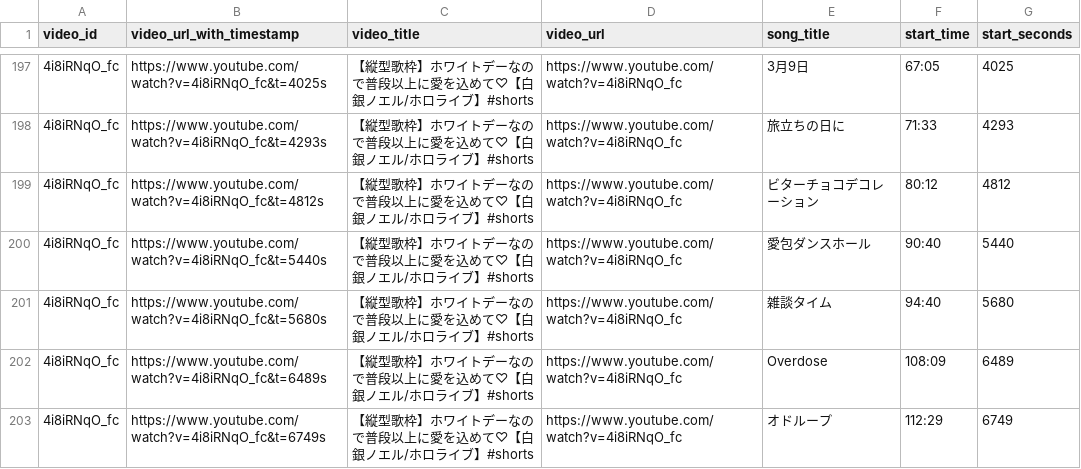
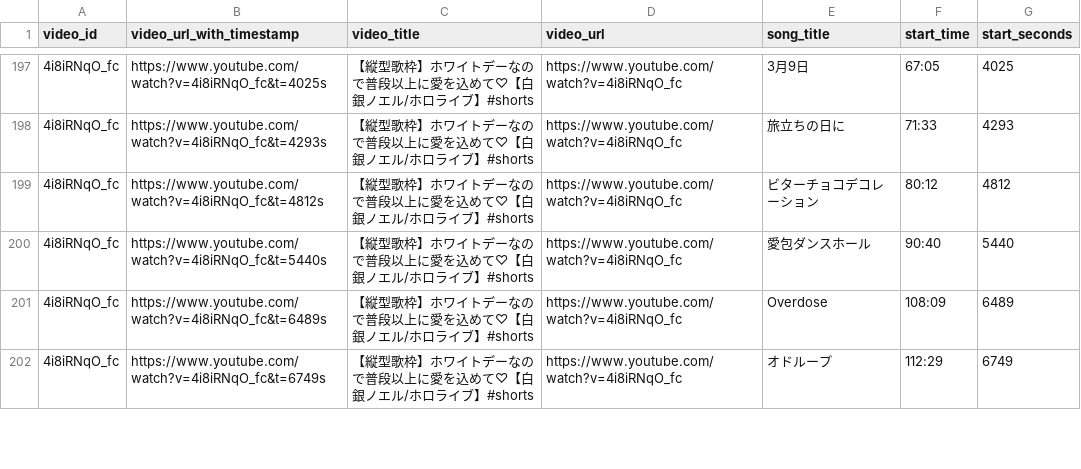
Before and after one commit to wtnb-yk/shirogane-holy-knights, a CSV file: tools/data/extracted_songs_stream.csv, drawn as a sheet; only a part is shown, gaps mark what is left out; removed rows and columns are numbered as before the commit, all else as after; the diff covers the shown part only; the diff names each change by its address in the sheet, - before the commit and + after, or states it on an @@ line.

Commit message:
fix: extracted_songs_stream.csv l.433まで

```diff
--- a/tools/data/extracted_songs_stream.csv
+++ b/tools/data/extracted_songs_stream.csv
-row 201: 4i8iRNqO_fc | https://www.youtube.com/watch?v=4i8iRNqO_fc&t=5680s | 【縦型歌枠】ホワイトデーなので普段以上に愛を込めて♡【白銀ノエル/ホロライブ】#shorts | https://www.youtube.com/watch?v=4i8iRNqO_fc | 雑談タイム | 94:40 | 5680
```
Also changed, not shown: 6 added rows, 2 removed rows and 4 edited cells elsewhere in this file.
